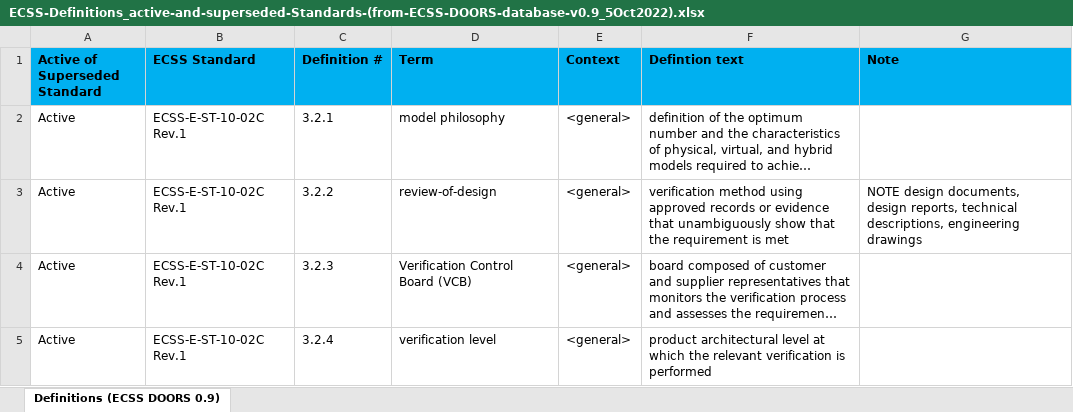
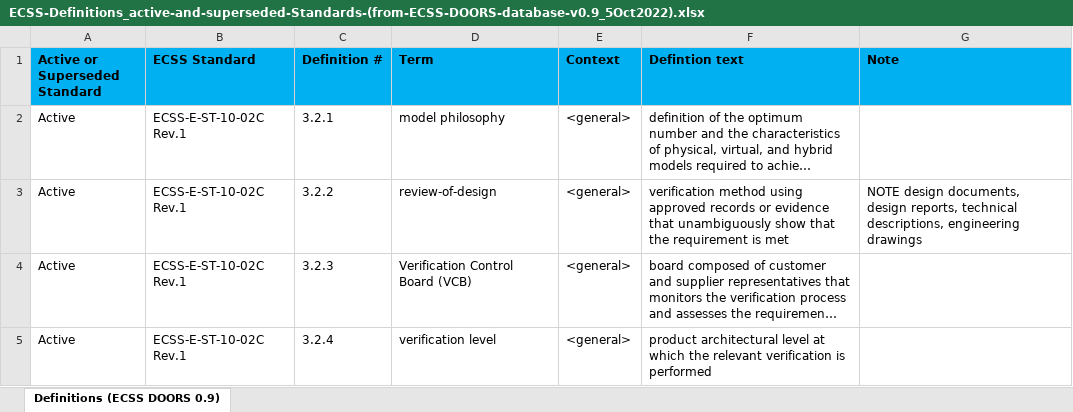
Before and after one commit to k-grosser/requirementsclassification, an Excel workbook: resources/ECSS-Definitions_active-and-superseded-Standards-(from-ECSS-DOORS-database-v0.9_5Oct2022).xlsx, sheet Definitions (ECSS DOORS 0.9), drawn as a sheet; only a part is shown; long unchanged cells end in …; values as stored, in another font and other column widths than the file's, no borders; the diff names each change by its address in the sheet, - before the commit and + after, or states it on an @@ line.

```diff
--- a/resources/ECSS-Definitions_active-and-superseded-Standards-(from-ECSS-DOORS-database-v0.9_5Oct2022).xlsx (sheet Definitions (ECSS DOORS 0.9))
+++ b/resources/ECSS-Definitions_active-and-superseded-Standards-(from-ECSS-DOORS-database-v0.9_5Oct2022).xlsx (sheet Definitions (ECSS DOORS 0.9))
-A1: Active of Superseded Standard
+A1: Active or Superseded Standard
```
Also changed, not shown: resources/ECSS-Abbreviated-Terms_active-and-superseded-Standards-(from-ECSS-DOORS-database-v0.9_5Oct2022).xlsx, 4 other files.
